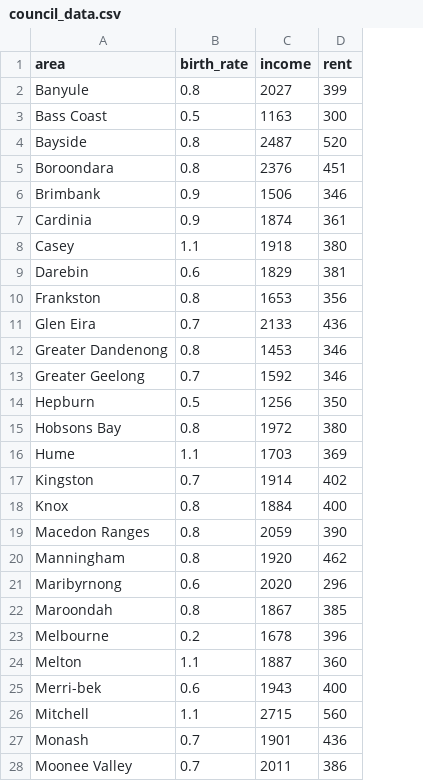
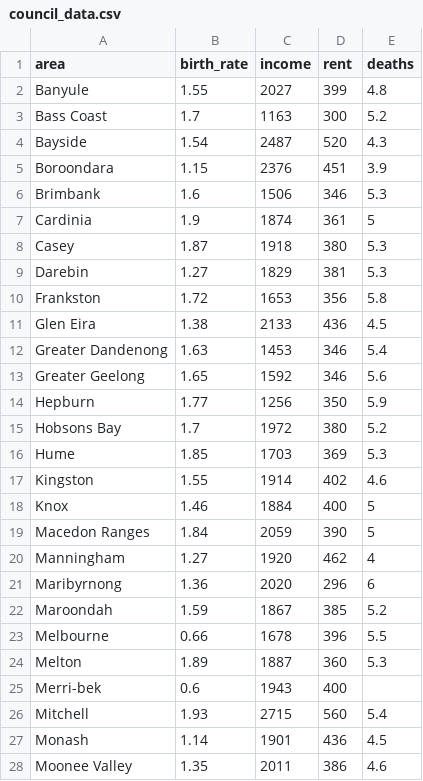
Before and after one commit to katherinehawkins/FIT3179, a CSV file: council_data.csv, drawn as a sheet; only a part is shown; the diff covers the shown part only; the diff names each change by its address in the sheet, - before the commit and + after, or states it on an @@ line.

Commit message:
updated council data

```diff
--- a/council_data.csv
+++ b/council_data.csv
+column E (deaths), rows 2-28: 4.8 | 5.2 | 4.3 | 3.9 | 5.3 | 5 | 5.3 | 5.3 | 5.8 | 4.5 | 5.4 | 5.6 | 5.9 | 5.2 | 5.3 | 4.6 | 5 | 5 | 4 | 6 | 5.2 | 5.5 | 5.3 |  | 5.4 | 4.5 | 4.6
-B2 (birth_rate): 0.8
+B2 (birth_rate): 1.55
-B3 (birth_rate): 0.5
+B3 (birth_rate): 1.7
-B4 (birth_rate): 0.8
+B4 (birth_rate): 1.54
-B5 (birth_rate): 0.8
+B5 (birth_rate): 1.15
-B6 (birth_rate): 0.9
+B6 (birth_rate): 1.6
-B7 (birth_rate): 0.9
+B7 (birth_rate): 1.9
-B8 (birth_rate): 1.1
+B8 (birth_rate): 1.87
-B9 (birth_rate): 0.6
+B9 (birth_rate): 1.27
-B10 (birth_rate): 0.8
+B10 (birth_rate): 1.72
-B11 (birth_rate): 0.7
+B11 (birth_rate): 1.38
-B12 (birth_rate): 0.8
+B12 (birth_rate): 1.63
-B13 (birth_rate): 0.7
+B13 (birth_rate): 1.65
-B14 (birth_rate): 0.5
+B14 (birth_rate): 1.77
-B15 (birth_rate): 0.8
+B15 (birth_rate): 1.7
-B16 (birth_rate): 1.1
+B16 (birth_rate): 1.85
-B17 (birth_rate): 0.7
+B17 (birth_rate): 1.55
-B18 (birth_rate): 0.8
+B18 (birth_rate): 1.46
-B19 (birth_rate): 0.8
+B19 (birth_rate): 1.84
-B20 (birth_rate): 0.8
+B20 (birth_rate): 1.27
-B21 (birth_rate): 0.6
+B21 (birth_rate): 1.36
-B22 (birth_rate): 0.8
+B22 (birth_rate): 1.59
-B23 (birth_rate): 0.2
+B23 (birth_rate): 0.66
-B24 (birth_rate): 1.1
+B24 (birth_rate): 1.89
-B26 (birth_rate): 1.1
+B26 (birth_rate): 1.93
-B27 (birth_rate): 0.7
+B27 (birth_rate): 1.14
-B28 (birth_rate): 0.7
+B28 (birth_rate): 1.35
```
Also changed, not shown: 1 removed row and 13 edited cells elsewhere in this file.
